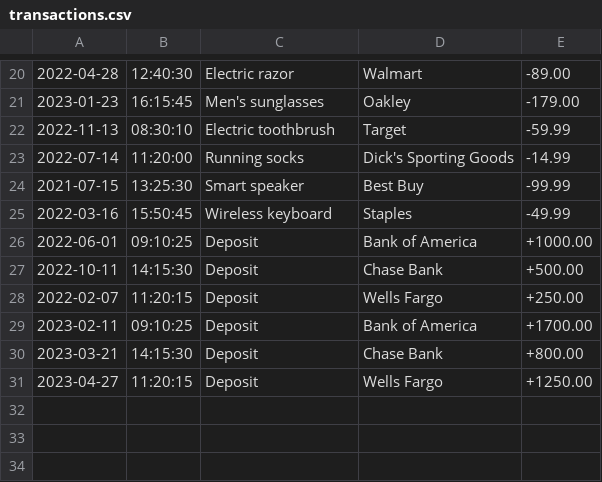
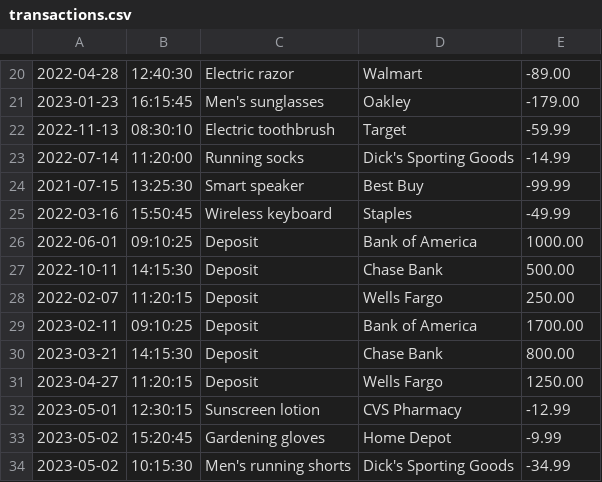
Before and after one commit to mahmed90851/AccountingLedger, a CSV file: transactions.csv, drawn as a sheet; only a part is shown, gaps mark what is left out.

```diff
--- a/transactions.csv
+++ b/transactions.csv
@@ -25,7 +25,10 @@
 2022-03-16|15:50:45|Wireless keyboard|Staples|-49.99
-2022-06-01|09:10:25|Deposit|Bank of America|+1000.00
-2022-10-11|14:15:30|Deposit|Chase Bank|+500.00
-2022-02-07|11:20:15|Deposit|Wells Fargo|+250.00
-2023-02-11|09:10:25|Deposit|Bank of America|+1700.00
-2023-03-21|14:15:30|Deposit|Chase Bank|+800.00
-2023-04-27|11:20:15|Deposit|Wells Fargo|+1250.00
+2022-06-01|09:10:25|Deposit|Bank of America|1000.00
+2022-10-11|14:15:30|Deposit|Chase Bank|500.00
+2022-02-07|11:20:15|Deposit|Wells Fargo|250.00
+2023-02-11|09:10:25|Deposit|Bank of America|1700.00
+2023-03-21|14:15:30|Deposit|Chase Bank|800.00
+2023-04-27|11:20:15|Deposit|Wells Fargo|1250.00
+2023-05-01|12:30:15|Sunscreen lotion|CVS Pharmacy|-12.99
+2023-05-02|15:20:45|Gardening gloves|Home Depot|-9.99
+2023-05-02|10:15:30|Men's running shorts|Dick's Sporting Goods|-34.99
```
Also changed, not shown: 2 other files.
